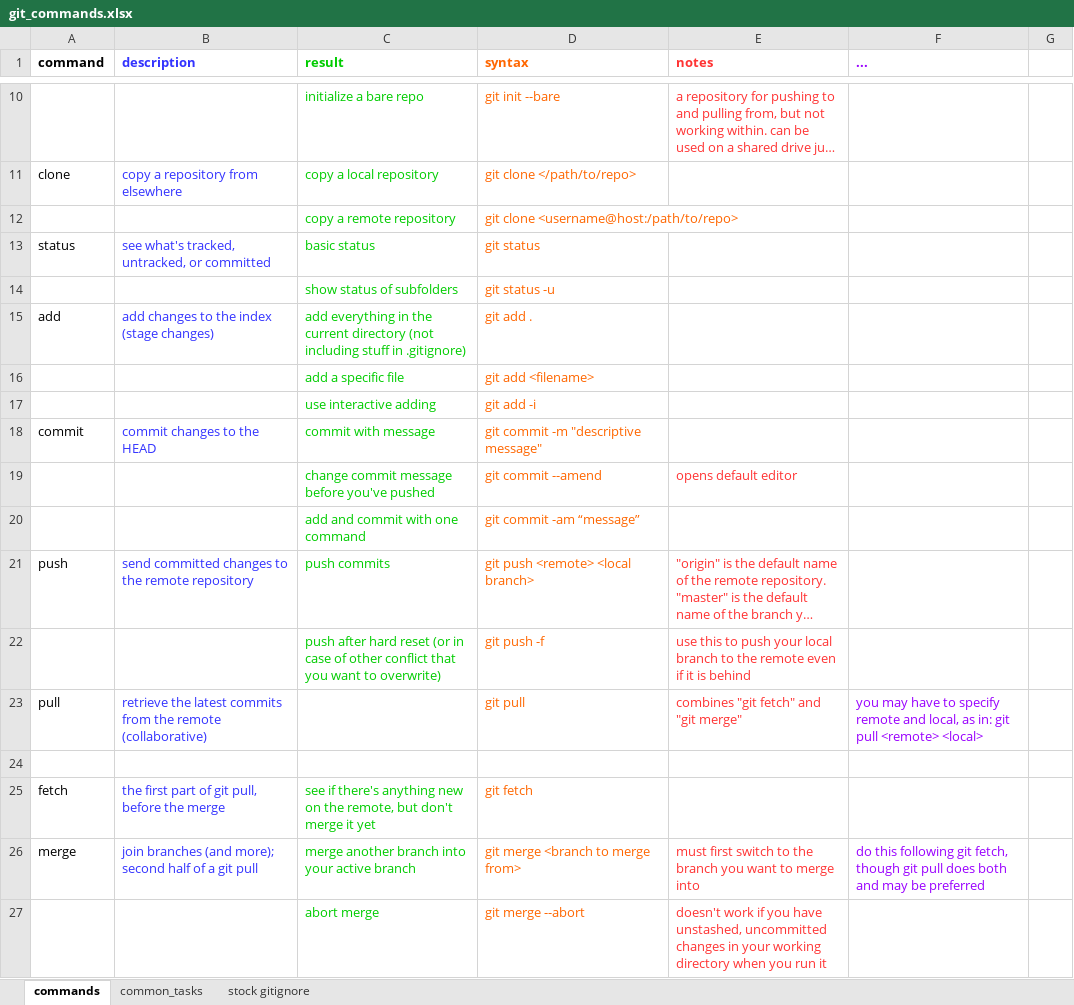
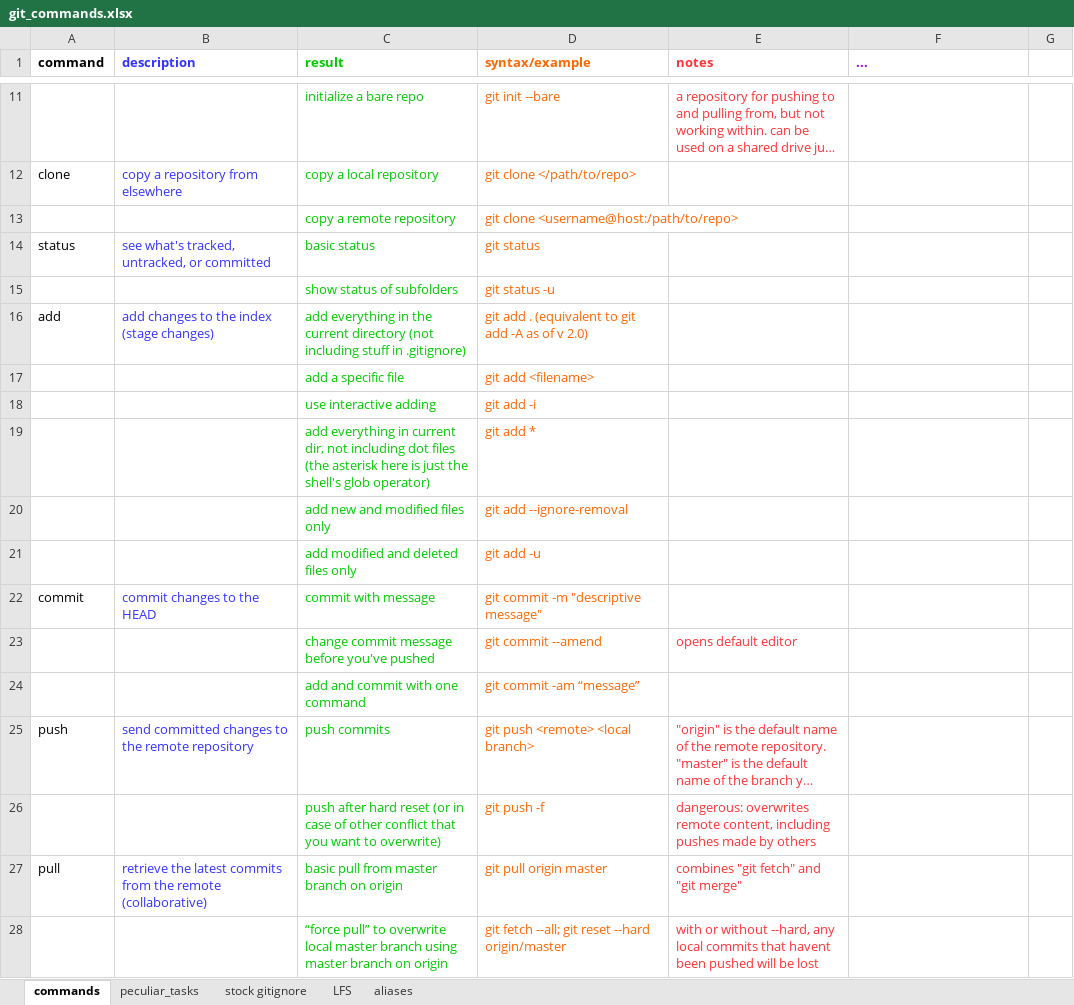
Before and after one commit to vlahm/githax, an Excel workbook: git_commands.xlsx, sheet commands, drawn as a sheet; only a part is shown, gaps mark what is left out; the shorter side is filled out with more unchanged rows; long unchanged cells end in …; values as stored, in another font and other column widths than the file's, no borders; removed rows and columns are numbered as before the commit, all else as after; the diff covers the shown part only; the diff names each change by its address in the sheet, - before the commit and + after, or states it on an @@ line.

```diff
--- a/git_commands.xlsx (sheet commands)
+++ b/git_commands.xlsx (sheet commands)
-sheet tab: common_tasks
+sheet tab: peculiar_tasks
+sheet tab: LFS
+sheet tab: aliases
-D1: syntax
+D1: syntax/example
-D16 (syntax/example): git add .
+D16 (syntax/example): git add . (equivalent to git add -A as of v 2.0)
+row 19:  |  | add everything in current dir, not including dot files (the asterisk here is just the shell's glob operator) | git add *
+row 20:  |  | add new and modified files only | git add --ignore-removal
+row 21:  |  | add modified and deleted files only | git add -u
-E26 (notes): use this to push your local branch to the remote even if it is behind
+E26 (notes): dangerous: overwrites remote content, including pushes made by others
-C27 (result): (empty)
+C27 (result): basic pull from master branch on origin
-D27 (syntax/example): git pull
+D27 (syntax/example): git pull origin master
-F27 (...): you may have to specify remote and local, as in: git pull <remote> <local>
+F27 (...): (empty)
-row 28: (empty)
+row 28:  |  | “force pull” to overwrite local master branch using master branch on origin | git fetch --all; git reset --hard origin/master | with or without --hard, any local commits that havent been pushed will be lost
-row 25: fetch | the first part of git pull, before the merge | see if there's anything new on the remote, but don't merge it yet | git fetch
```
Also changed, not shown: 20 added rows, 4 removed rows, 13 edited cells and cell formats elsewhere in this sheet, sheet peculiar_tasks, 3 other files.
